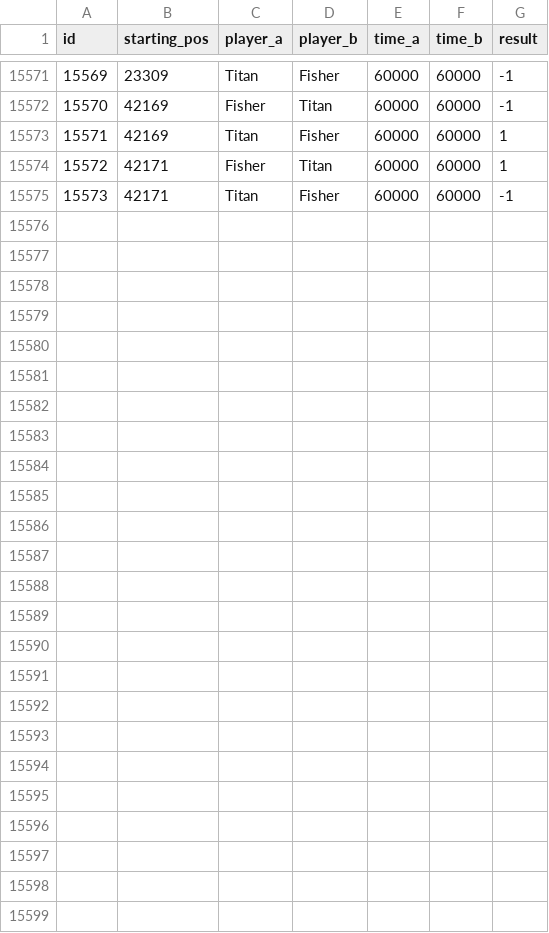
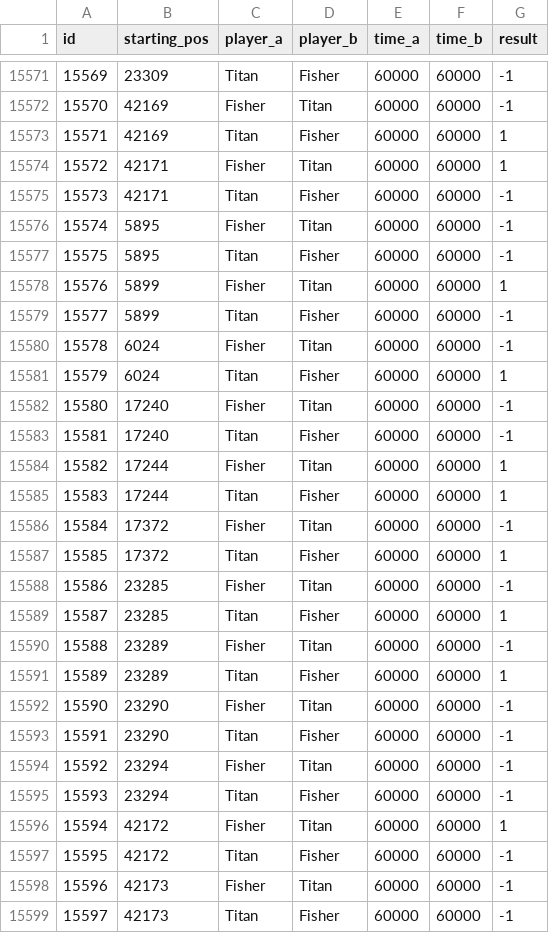
Before and after one commit to PaMeirelles/cpp-santorini, a CSV file: matches.csv, drawn as a sheet; only a part is shown, gaps mark what is left out.

```diff
--- a/matches.csv
+++ b/matches.csv
@@ -15575 +15575,25 @@ id,starting_pos,player_a,player_b,time_a,time_b,result
 15573,42171,Titan,Fisher,60000,60000,-1
+15574,5895,Fisher,Titan,60000,60000,-1
+15575,5895,Titan,Fisher,60000,60000,-1
+15576,5899,Fisher,Titan,60000,60000,1
+15577,5899,Titan,Fisher,60000,60000,-1
+15578,6024,Fisher,Titan,60000,60000,-1
+15579,6024,Titan,Fisher,60000,60000,1
+15580,17240,Fisher,Titan,60000,60000,-1
+15581,17240,Titan,Fisher,60000,60000,-1
+15582,17244,Fisher,Titan,60000,60000,1
+15583,17244,Titan,Fisher,60000,60000,1
+15584,17372,Fisher,Titan,60000,60000,-1
+15585,17372,Titan,Fisher,60000,60000,1
+15586,23285,Fisher,Titan,60000,60000,-1
+15587,23285,Titan,Fisher,60000,60000,1
+15588,23289,Fisher,Titan,60000,60000,-1
+15589,23289,Titan,Fisher,60000,60000,1
+15590,23290,Fisher,Titan,60000,60000,-1
+15591,23290,Titan,Fisher,60000,60000,-1
+15592,23294,Fisher,Titan,60000,60000,-1
+15593,23294,Titan,Fisher,60000,60000,-1
+15594,42172,Fisher,Titan,60000,60000,1
+15595,42172,Titan,Fisher,60000,60000,-1
+15596,42173,Fisher,Titan,60000,60000,-1
+15597,42173,Titan,Fisher,60000,60000,-1
```
Also changed, not shown: 24 other files.
